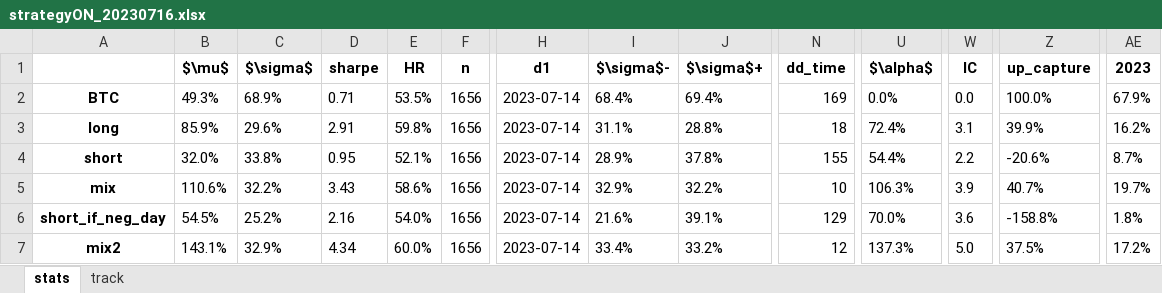
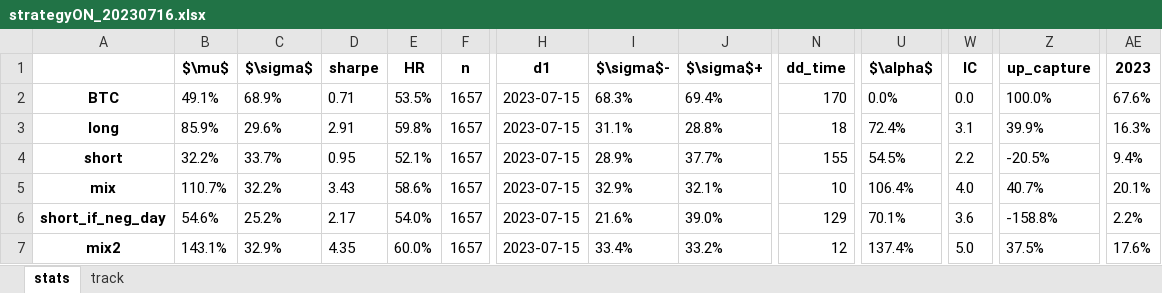
Before and after one commit to sebast759/tame_output, an Excel workbook: ON/bt/strategyON_20230716.xlsx, sheet stats, drawn as a sheet; only a part is shown, gaps mark what is left out; values as stored, in another font and other column widths than the file's, no borders; the diff names each change by its address in the sheet, - before the commit and + after, or states it on an @@ line.

Commit message:
Committing strategyON_20230716.xlsx

```diff
--- a/ON/bt/strategyON_20230716.xlsx (sheet stats)
+++ b/ON/bt/strategyON_20230716.xlsx (sheet stats)
-B2 ($\mu$): 49.3%
+B2 ($\mu$): 49.1%
-F2:F7 (n): 1656
+F2:F7 (n): 1657
-H2:H7 (d1): 2023-07-14
+H2:H7 (d1): 2023-07-15
-I2 ($\sigma$-): 68.4%
+I2 ($\sigma$-): 68.3%
-N2 (dd_time): 169
+N2 (dd_time): 170
-AE2 (2023): 67.9%
+AE2 (2023): 67.6%
-AE3 (2023): 16.2%
+AE3 (2023): 16.3%
-B4 ($\mu$): 32.0%
+B4 ($\mu$): 32.2%
-C4 ($\sigma$): 33.8%
+C4 ($\sigma$): 33.7%
-J4 ($\sigma$+): 37.8%
+J4 ($\sigma$+): 37.7%
-U4 ($\alpha$): 54.4%
+U4 ($\alpha$): 54.5%
-Z4 (up_capture): -20.6%
+Z4 (up_capture): -20.5%
-AE4 (2023): 8.7%
+AE4 (2023): 9.4%
-B5 ($\mu$): 110.6%
+B5 ($\mu$): 110.7%
-J5 ($\sigma$+): 32.2%
+J5 ($\sigma$+): 32.1%
-U5 ($\alpha$): 106.3%
+U5 ($\alpha$): 106.4%
-W5 (IC): 3.9
+W5 (IC): 4.0
-AE5 (2023): 19.7%
+AE5 (2023): 20.1%
-B6 ($\mu$): 54.5%
+B6 ($\mu$): 54.6%
-D6 (sharpe): 2.16
+D6 (sharpe): 2.17
-J6 ($\sigma$+): 39.1%
+J6 ($\sigma$+): 39.0%
-U6 ($\alpha$): 70.0%
+U6 ($\alpha$): 70.1%
-AE6 (2023): 1.8%
+AE6 (2023): 2.2%
-D7 (sharpe): 4.34
+D7 (sharpe): 4.35
-U7 ($\alpha$): 137.3%
+U7 ($\alpha$): 137.4%
-AE7 (2023): 17.2%
+AE7 (2023): 17.6%
```
Also changed, not shown: sheet track.
